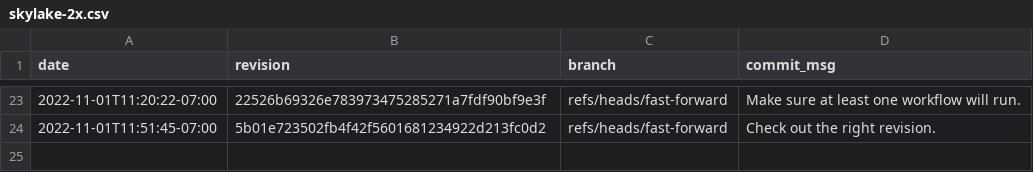
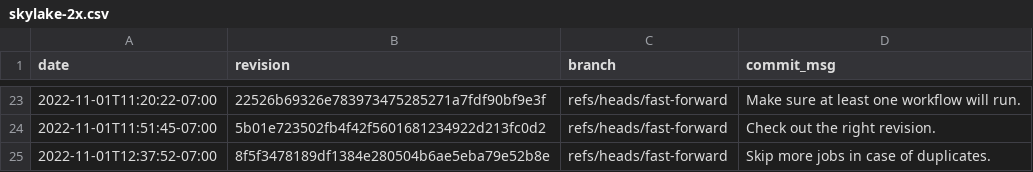
Before and after one commit to gz/dbsp-benchmarks, a CSV file: _data/skylake-2x.csv, drawn as a sheet; only a part is shown, gaps mark what is left out; the diff names each change by its address in the sheet, - before the commit and + after, or states it on an @@ line.

```diff
--- a/_data/skylake-2x.csv
+++ b/_data/skylake-2x.csv
+row 25: 2022-11-01T12:37:52-07:00 | 8f5f3478189df1384e280504b6ae5eba79e52b8e | refs/heads/fast-forward | Skip more jobs in case of duplicates.
```
Also changed, not shown: 2 other files.
